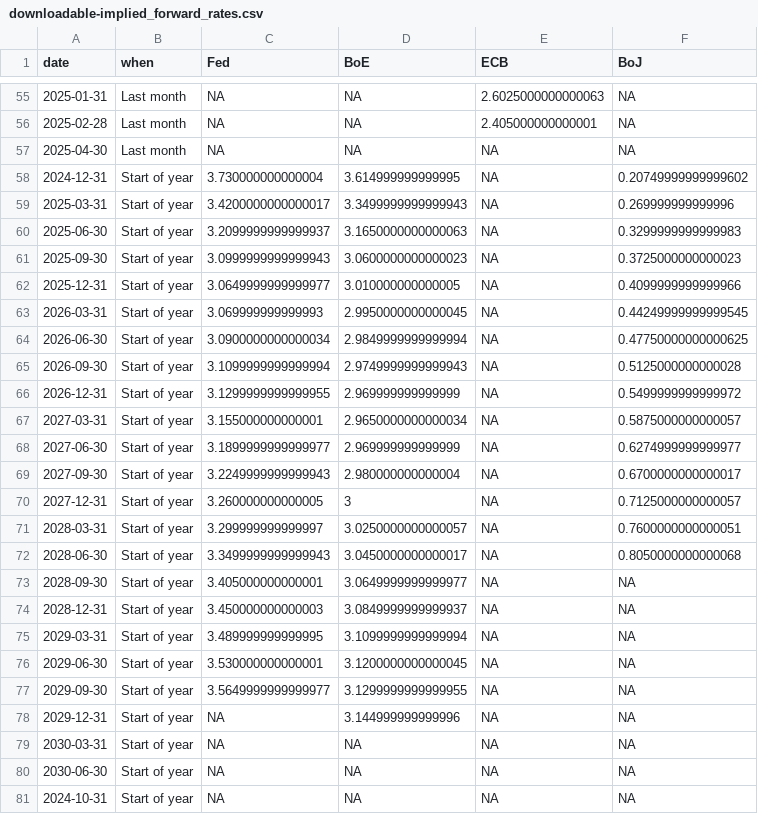
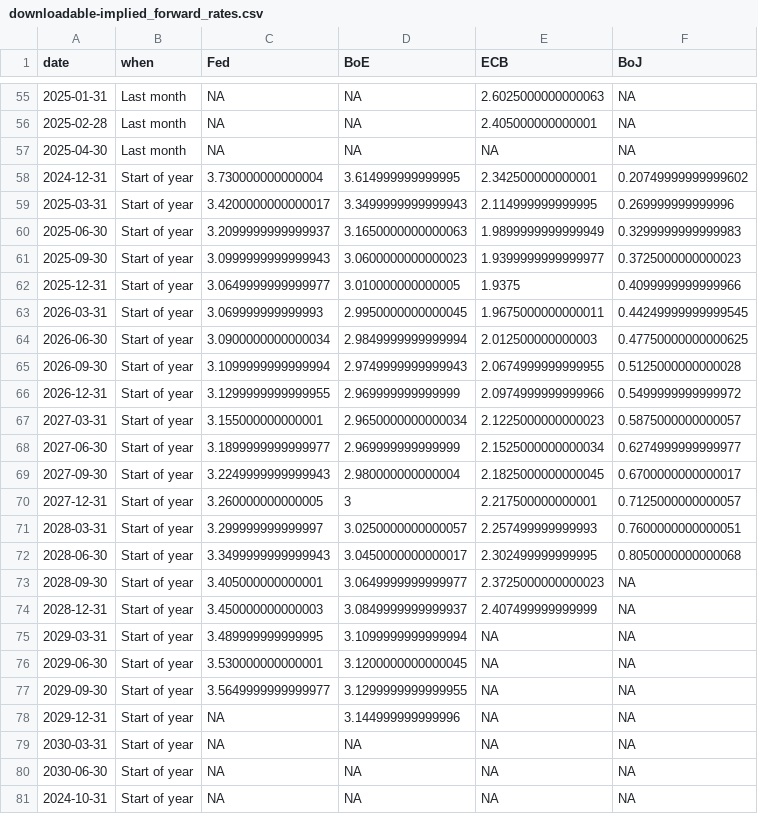
Before and after one commit to jhsuss/ft-monetary-policy-radar, a CSV file: data/downloadable-implied_forward_rates.csv, drawn as a sheet; only a part is shown, gaps mark what is left out.

Commit message:
downloadable market rate expectations

```diff
--- a/data/downloadable-implied_forward_rates.csv
+++ b/data/downloadable-implied_forward_rates.csv
@@ -57,19 +57,19 @@ date,when,Fed,BoE,ECB,BoJ
 2025-04-30,Last month,NA,NA,NA,NA
-2024-12-31,Start of year,3.730000000000004,3.614999999999995,NA,0.20749999999999602
-2025-03-31,Start of year,3.4200000000000017,3.3499999999999943,NA,0.269999999999996
-2025-06-30,Start of year,3.2099999999999937,3.1650000000000063,NA,0.3299999999999983
-2025-09-30,Start of year,3.0999999999999943,3.0600000000000023,NA,0.3725000000000023
-2025-12-31,Start of year,3.0649999999999977,3.010000000000005,NA,0.4099999999999966
-2026-03-31,Start of year,3.069999999999993,2.9950000000000045,NA,0.44249999999999545
-2026-06-30,Start of year,3.0900000000000034,2.9849999999999994,NA,0.47750000000000625
-2026-09-30,Start of year,3.1099999999999994,2.9749999999999943,NA,0.5125000000000028
-2026-12-31,Start of year,3.1299999999999955,2.969999999999999,NA,0.5499999999999972
-2027-03-31,Start of year,3.155000000000001,2.9650000000000034,NA,0.5875000000000057
-2027-06-30,Start of year,3.1899999999999977,2.969999999999999,NA,0.6274999999999977
-2027-09-30,Start of year,3.2249999999999943,2.980000000000004,NA,0.6700000000000017
-2027-12-31,Start of year,3.260000000000005,3,NA,0.7125000000000057
-2028-03-31,Start of year,3.299999999999997,3.0250000000000057,NA,0.7600000000000051
-2028-06-30,Start of year,3.3499999999999943,3.0450000000000017,NA,0.8050000000000068
-2028-09-30,Start of year,3.405000000000001,3.0649999999999977,NA,NA
-2028-12-31,Start of year,3.450000000000003,3.0849999999999937,NA,NA
+2024-12-31,Start of year,3.730000000000004,3.614999999999995,2.342500000000001,0.20749999999999602
+2025-03-31,Start of year,3.4200000000000017,3.3499999999999943,2.114999999999995,0.269999999999996
+2025-06-30,Start of year,3.2099999999999937,3.1650000000000063,1.9899999999999949,0.3299999999999983
+2025-09-30,Start of year,3.0999999999999943,3.0600000000000023,1.9399999999999977,0.3725000000000023
+2025-12-31,Start of year,3.0649999999999977,3.010000000000005,1.9375,0.4099999999999966
+2026-03-31,Start of year,3.069999999999993,2.9950000000000045,1.9675000000000011,0.44249999999999545
+2026-06-30,Start of year,3.0900000000000034,2.9849999999999994,2.012500000000003,0.47750000000000625
+2026-09-30,Start of year,3.1099999999999994,2.9749999999999943,2.0674999999999955,0.5125000000000028
+2026-12-31,Start of year,3.1299999999999955,2.969999999999999,2.0974999999999966,0.5499999999999972
+2027-03-31,Start of year,3.155000000000001,2.9650000000000034,2.1225000000000023,0.5875000000000057
+2027-06-30,Start of year,3.1899999999999977,2.969999999999999,2.1525000000000034,0.6274999999999977
+2027-09-30,Start of year,3.2249999999999943,2.980000000000004,2.1825000000000045,0.6700000000000017
+2027-12-31,Start of year,3.260000000000005,3,2.217500000000001,0.7125000000000057
+2028-03-31,Start of year,3.299999999999997,3.0250000000000057,2.257499999999993,0.7600000000000051
+2028-06-30,Start of year,3.3499999999999943,3.0450000000000017,2.302499999999995,0.8050000000000068
+2028-09-30,Start of year,3.405000000000001,3.0649999999999977,2.3725000000000023,NA
+2028-12-31,Start of year,3.450000000000003,3.0849999999999937,2.407499999999999,NA
 2029-03-31,Start of year,3.489999999999995,3.1099999999999994,NA,NA
```
